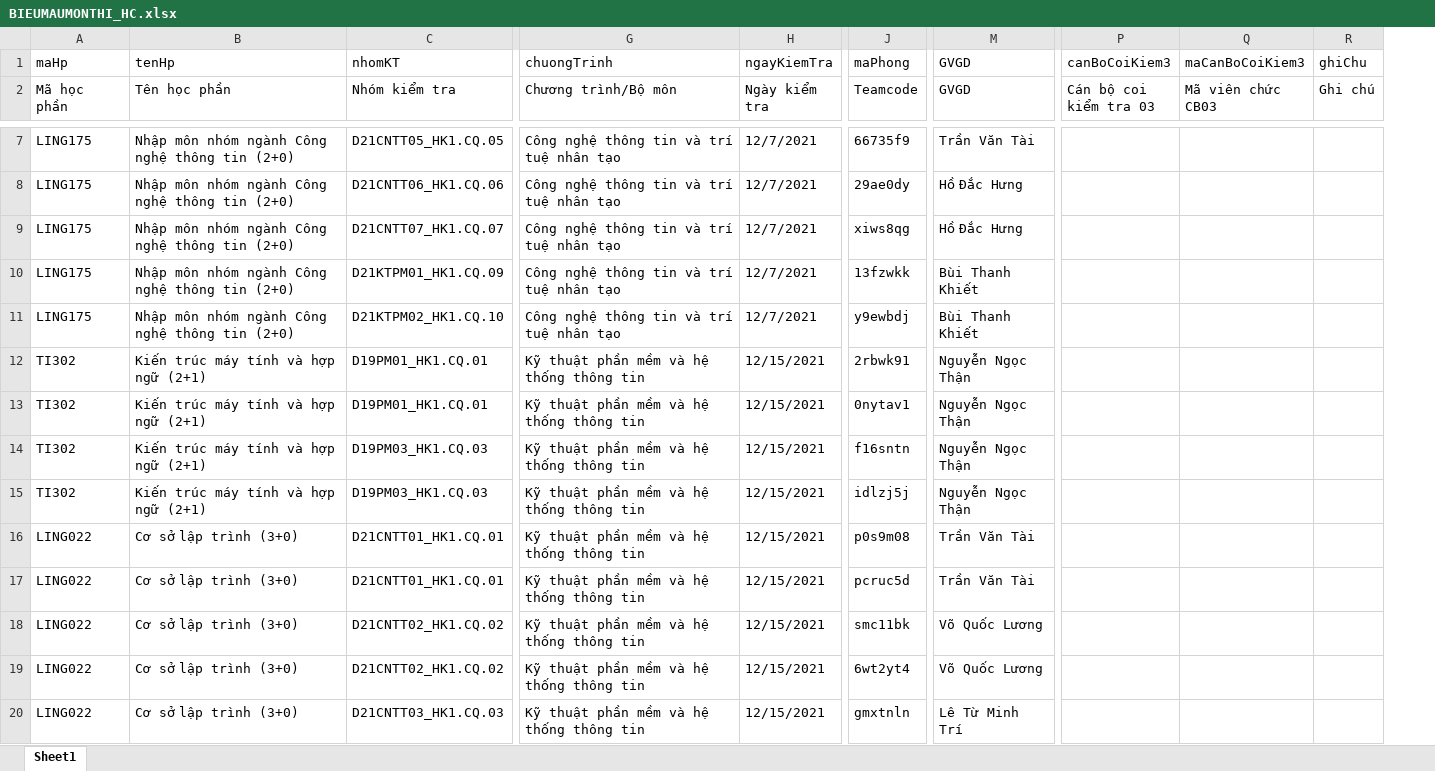
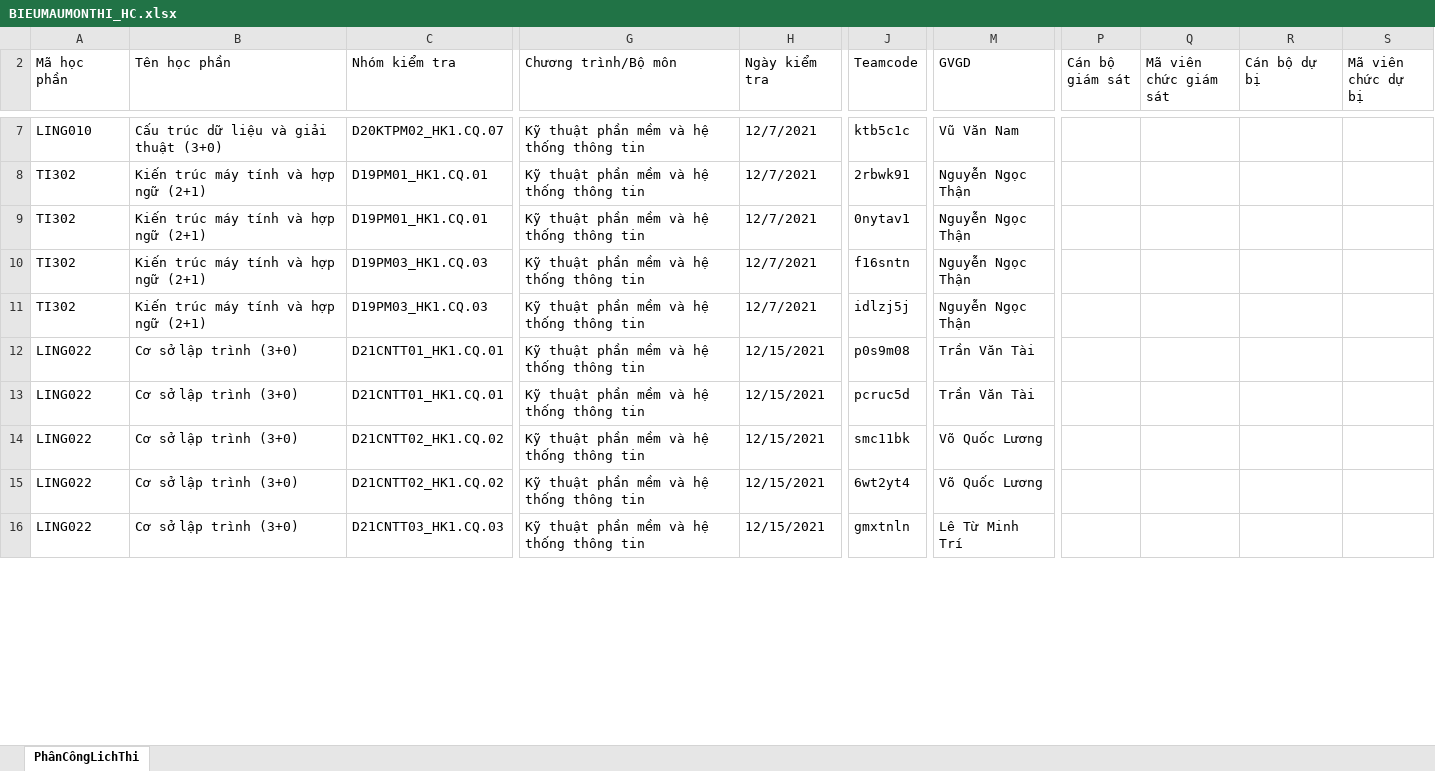
Before and after one commit to HKK-Team/Website-PhanCongCoiThi, an Excel workbook: client/src/ExcelForm/BIEUMAUMONTHI_HC.xlsx, sheet PhânCôngLichThi, drawn as a sheet; only a part is shown, gaps mark what is left out; values as stored, in another font and other column widths than the file's, no cell formats; table styles not drawn; removed rows and columns are numbered as before the commit, all else as after; rows hold the shown columns only; the diff covers the shown part only; the diff names each change by its address in the sheet, - before the commit and + after, or states it on an @@ line.

```diff
--- a/client/src/ExcelForm/BIEUMAUMONTHI_HC.xlsx (sheet PhânCôngLichThi)
+++ b/client/src/ExcelForm/BIEUMAUMONTHI_HC.xlsx (sheet PhânCôngLichThi)
-sheet tab: Sheet1
+sheet tab: PhânCôngLichThi
-column P (Cán bộ coi kiểm tra 03), empty
-column Q (Mã viên chức CB03), empty
-column R (Ghi chú), empty
+column P (Cán bộ giám sát), empty
+column Q (Mã viên chức giám sát), empty
+column R (Cán bộ dự bị), empty
+column S (Mã viên chức dự bị), empty
-row 1: maHp | tenHp | nhomKT | chuongTrinh | ngayKiemTra | maPhong | GVGD | canBoCoiKiem3 | maCanBoCoiKiem3 | ghiChu
-A7 (Mã học phần): LING175
+A7 (Mã học phần): LING010
-B7 (Tên học phần): Nhập môn nhóm ngành Công nghệ thông tin (2+0)
+B7 (Tên học phần): Cấu trúc dữ liệu và giải thuật (3+0)
-C7 (Nhóm kiểm tra): D21CNTT05_HK1.CQ.05
+C7 (Nhóm kiểm tra): D20KTPM02_HK1.CQ.07
-G7 (Chương trình/Bộ môn): Công nghệ thông tin và trí tuệ nhân tạo
+G7 (Chương trình/Bộ môn): Kỹ thuật phần mềm và hệ thống thông tin
-J7 (Teamcode): 66735f9
+J7 (Teamcode): ktb5c1c
-M7 (GVGD): Trần Văn Tài
+M7 (GVGD): Vũ Văn Nam
-row 8: LING175 | Nhập môn nhóm ngành Công nghệ thông tin (2+0) | D21CNTT06_HK1.CQ.06 | Công nghệ thông tin và trí tuệ nhân tạo | 12/7/2021 | 29ae0dy | Hồ Đắc Hưng
-row 9: LING175 | Nhập môn nhóm ngành Công nghệ thông tin (2+0) | D21CNTT07_HK1.CQ.07 | Công nghệ thông tin và trí tuệ nhân tạo | 12/7/2021 | xiws8qg | Hồ Đắc Hưng
-row 10: LING175 | Nhập môn nhóm ngành Công nghệ thông tin (2+0) | D21KTPM01_HK1.CQ.09 | Công nghệ thông tin và trí tuệ nhân tạo | 12/7/2021 | 13fzwkk | Bùi Thanh Khiết
-row 11: LING175 | Nhập môn nhóm ngành Công nghệ thông tin (2+0) | D21KTPM02_HK1.CQ.10 | Công nghệ thông tin và trí tuệ nhân tạo | 12/7/2021 | y9ewbdj | Bùi Thanh Khiết
-H8:H11 (Ngày kiểm tra): 12/15/2021
+H8:H11 (Ngày kiểm tra): 12/7/2021
```
Also changed, not shown: 4 added rows and 76 edited cells elsewhere in this sheet, cell formats, hidden cells, client/src/ExcelForm/CNTT_PHAN-CONG-KIEM-TRA-HOC-KY-1-2020-2021_final (2).xlsx, 51 other files.
